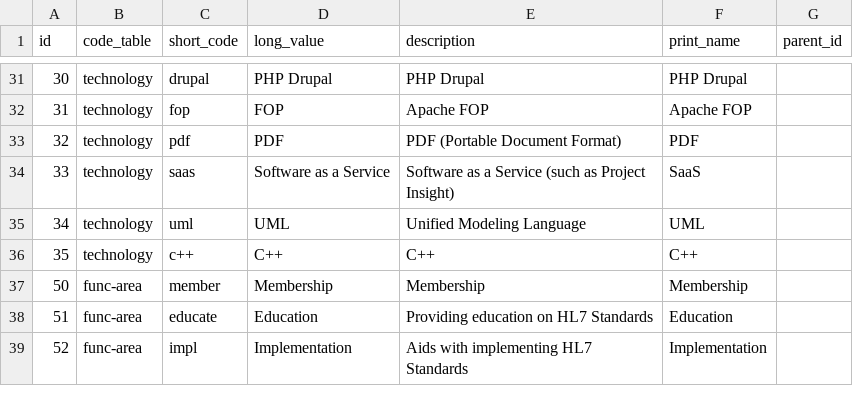
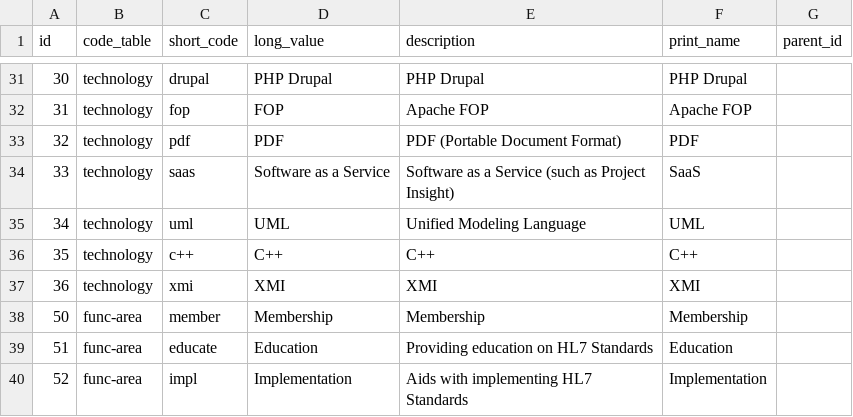
Before and after one commit to HL7/hl7-tools, a CSV file: db/base-data/code_values.csv, drawn as a sheet; only a part is shown, gaps mark what is left out; the diff names each change by its address in the sheet, - before the commit and + after, or states it on an @@ line.

```diff
--- a/db/base-data/code_values.csv
+++ b/db/base-data/code_values.csv
+row 37: 36 | technology | xmi | XMI | XMI | XMI
```
Also changed, not shown: db/load-data/02-02-tool_technologies.csv, 9 other files.
